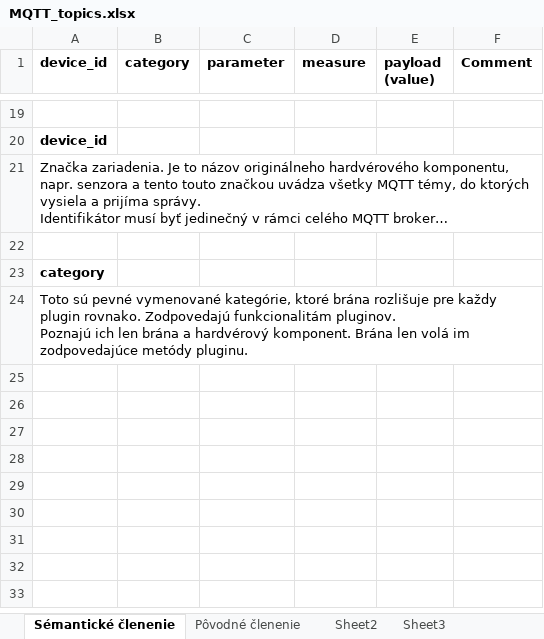
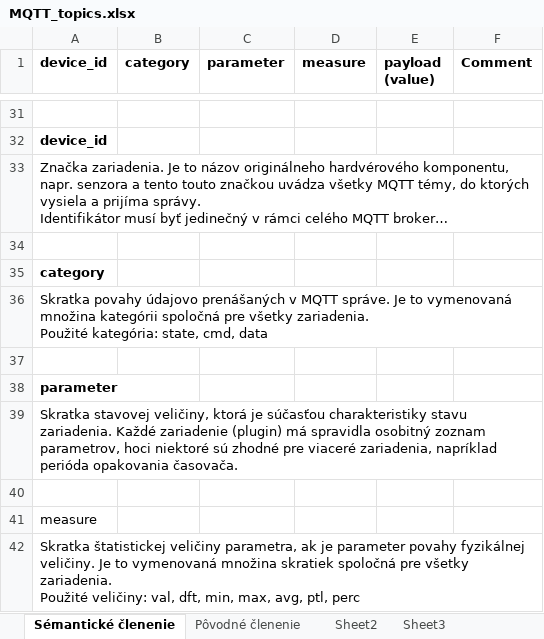
Before and after one commit to mrkalePythonApp/iotgate, an Excel workbook: MQTT_topics.xlsx, sheet Sémantické členenie, drawn as a sheet; only a part is shown, gaps mark what is left out; long unchanged cells end in …; values as stored, in another font and other column widths than the file's, no borders; addresses are those after the commit; ↵ is a line break in a cell; the diff covers the shown part only; the diff names each change by its address in the sheet, - before the commit and + after, or states it on an @@ line.

Commit message:
Added plugin for ThingSpeak and further plugin development.

```diff
--- a/MQTT_topics.xlsx (sheet Sémantické členenie)
+++ b/MQTT_topics.xlsx (sheet Sémantické členenie)
-A36 (device_id): Toto sú pevné vymenované kategórie, ktoré brána rozlišuje pre každy plugin rovnako. Zodpovedajú funkcionalitám pluginov. ↵ Poznajú ich len brána a hardvérový komponent. Brána len volá im zodpovedajúce metódy pluginu.
+A36 (device_id): Skratka povahy údajovo prenášaných v MQTT správe. Je to vymenovaná množina kategórii spoločná pre všetky zariadenia. ↵ Použité kategória: state, cmd, data
+row 37: (empty)
+row 38: parameter
+row 39: Skratka stavovej veličiny, ktorá je súčasťou charakteristiky stavu zariadenia. Každé zariadenie (plugin) má spravidla osobitný zoznam parametrov, hoci niektoré sú zhodné pre viaceré zariadenia, napríklad perióda opakovania časovača.
+row 40: (empty)
+row 41: measure
+row 42: Skratka štatistickej veličiny parametra, ak je parameter povahy fyzikálnej veličiny. Je to vymenovaná množina skratiek spoločná pre všetky zariadenia. ↵ Použité veličiny: val, dft, min, max, avg, ptl, perc
```
Also changed, not shown: 16 added rows, 4 removed rows and 17 edited cells elsewhere in this sheet, 4 other files.
